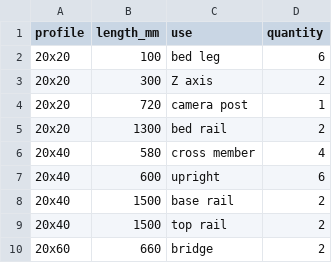
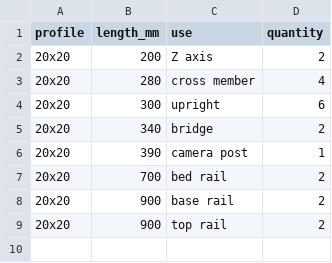
Before and after one commit to rvi007/steel-beam-cutting-cell, a CSV file: cad/prototype_cut_list.csv, drawn as a sheet.

```diff
--- a/cad/prototype_cut_list.csv
+++ b/cad/prototype_cut_list.csv
@@ -1,10 +1,9 @@
 profile,length_mm,use,quantity
-20x20,100,bed leg,6
-20x20,300,Z axis,2
-20x20,720,camera post,1
-20x20,1300,bed rail,2
-20x40,580,cross member,4
-20x40,600,upright,6
-20x40,1500,base rail,2
-20x40,1500,top rail,2
-20x60,660,bridge,2
+20x20,200,Z axis,2
+20x20,280,cross member,4
+20x20,300,upright,6
+20x20,340,bridge,2
+20x20,390,camera post,1
+20x20,700,bed rail,2
+20x20,900,base rail,2
+20x20,900,top rail,2
```
Also changed, not shown: cad/prototype_positions.csv, docs/prototype_bom.csv, 27 other files.
